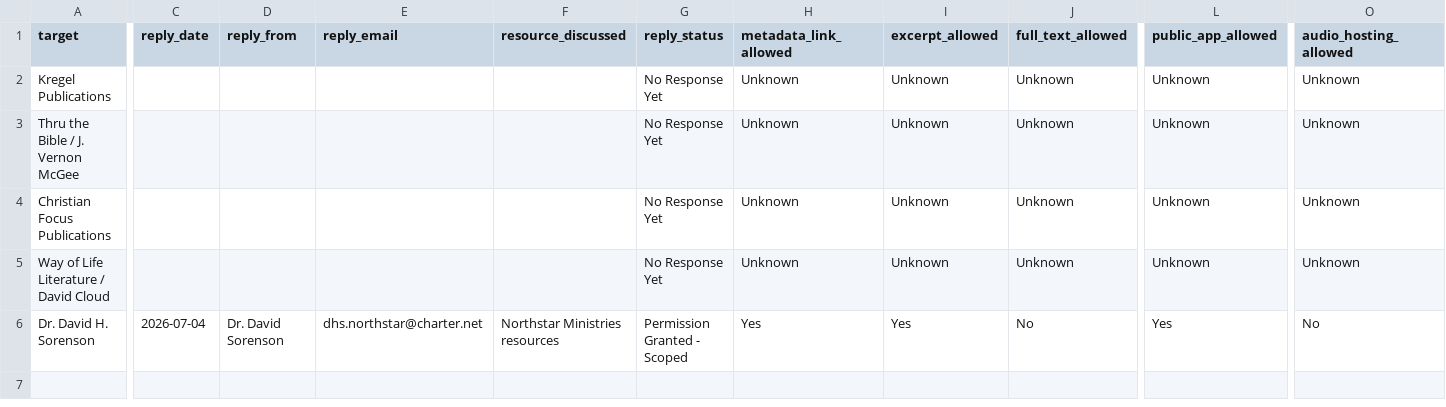
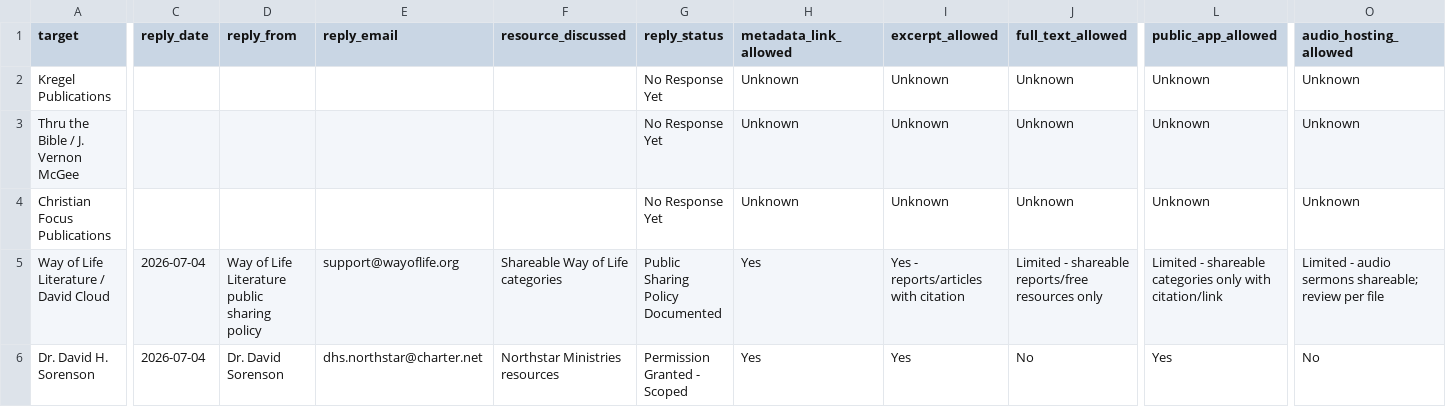
Before and after one commit to scheerfactor/bible-study-app, a CSV file: data/library/acquisition/permission-reply-review-log.csv, drawn as a sheet; only a part is shown, gaps mark what is left out; the diff covers the shown part only; the diff names each change by its address in the sheet, - before the commit and + after, or states it on an @@ line.

Commit message:
Document Way of Life sharing policy

```diff
--- a/data/library/acquisition/permission-reply-review-log.csv
+++ b/data/library/acquisition/permission-reply-review-log.csv
-C5 (reply_date): (empty)
+C5 (reply_date): 2026-07-04
-D5 (reply_from): (empty)
+D5 (reply_from): Way of Life Literature public sharing policy
-E5 (reply_email): (empty)
+E5 (reply_email): support@wayoflife.org
-F5 (resource_discussed): (empty)
+F5 (resource_discussed): Shareable Way of Life categories
-G5 (reply_status): No Response Yet
+G5 (reply_status): Public Sharing Policy Documented
-H5 (metadata_link_allowed): Unknown
+H5 (metadata_link_allowed): Yes
-I5 (excerpt_allowed): Unknown
+I5 (excerpt_allowed): Yes - reports/articles with citation
-J5 (full_text_allowed): Unknown
+J5 (full_text_allowed): Limited - shareable reports/free resources only
-L5 (public_app_allowed): Unknown
+L5 (public_app_allowed): Limited - shareable categories only with citation/link
-O5 (audio_hosting_allowed): Unknown
+O5 (audio_hosting_allowed): Limited - audio sermons shareable; review per file
```
Also changed, not shown: 5 edited cells elsewhere in this file, data/library/acquisition/permission-email-send-log.csv, data/library/acquisition/permission-targets.csv, 5 other files.
